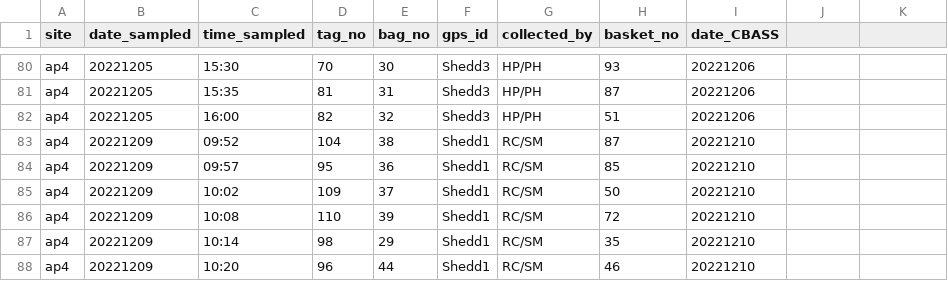
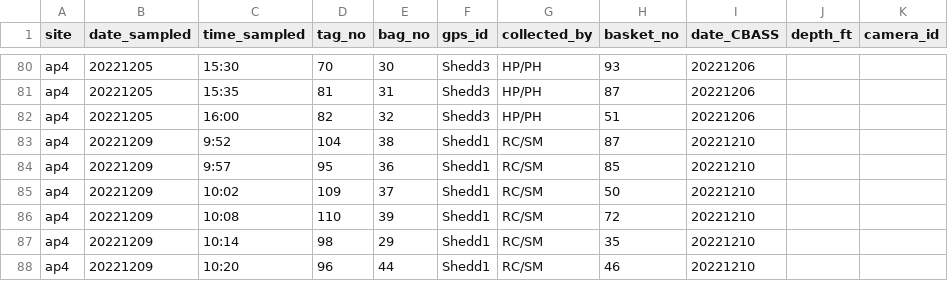
Before and after one commit to jrcunning/pulchritude, a CSV file: data/collection_metadata.csv, drawn as a sheet; only a part is shown, gaps mark what is left out; the diff covers the shown part only.

```diff
--- a/data/collection_metadata.csv
+++ b/data/collection_metadata.csv
@@ -1 +1 @@
-site,date_sampled,time_sampled,tag_no,bag_no,gps_id,collected_by,basket_no,date_CBASS
+site,date_sampled,time_sampled,tag_no,bag_no,gps_id,collected_by,basket_no,date_CBASS,depth_ft,camera_id
@@ -83,2 +83,2 @@ ap4,20221205,16:00,82,32,Shedd3,HP/PH,51,20221206
-ap4,20221209,09:52,104,38,Shedd1,RC/SM,87,20221210
-ap4,20221209,09:57,95,36,Shedd1,RC/SM,85,20221210
+ap4,20221209,9:52,104,38,Shedd1,RC/SM,87,20221210,,
+ap4,20221209,9:57,95,36,Shedd1,RC/SM,85,20221210,,
```
Also changed, not shown: 9 added rows and 43 edited cells elsewhere in this file.
